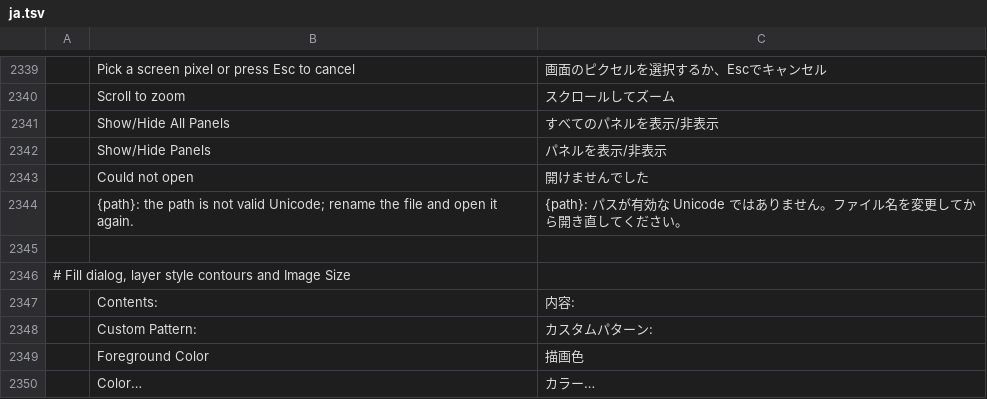
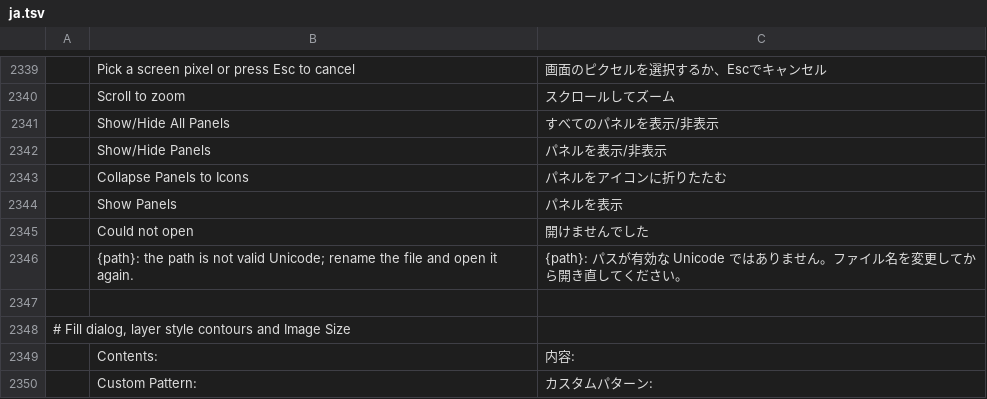
Before and after one commit to vnt87/photocraft-ios, a TSV file: crates/ui-egui/src/i18n/ja.tsv, drawn as a sheet; only a part is shown, gaps mark what is left out; the shorter side is filled out with more unchanged rows; the diff names each change by its address in the sheet, - before the commit and + after, or states it on an @@ line.

```diff
--- a/crates/ui-egui/src/i18n/ja.tsv
+++ b/crates/ui-egui/src/i18n/ja.tsv
+row 2343:  | Collapse Panels to Icons | パネルをアイコンに折りたたむ
+row 2344:  | Show Panels | パネルを表示
```
Also changed, not shown: crates/ui-egui/src/i18n/de.tsv, crates/ui-egui/src/i18n/el.tsv, 25 other files.
